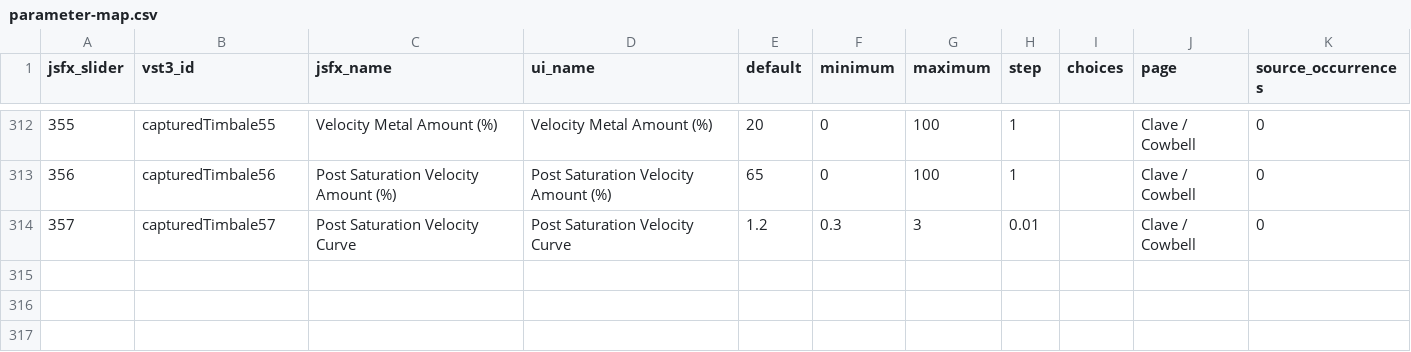
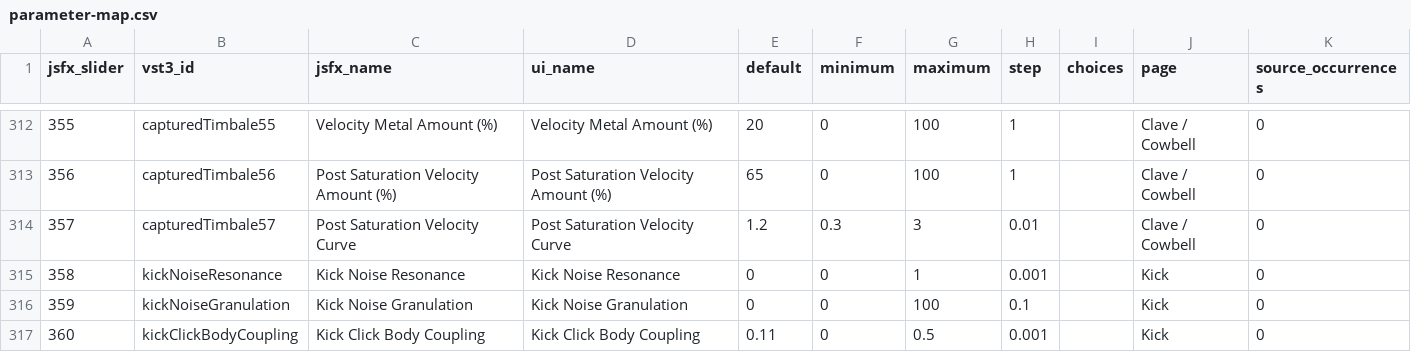
Before and after one commit to Lo-lo78/LR-608, a CSV file: Documentation/parameter-map.csv, drawn as a sheet; only a part is shown, gaps mark what is left out; the diff names each change by its address in the sheet, - before the commit and + after, or states it on an @@ line.

Commit message:
Migrate improved Kick 808 engine from LAB

```diff
--- a/Documentation/parameter-map.csv
+++ b/Documentation/parameter-map.csv
+row 315: 358 | kickNoiseResonance | Kick Noise Resonance | Kick Noise Resonance | 0 | 0 | 1 | 0.001 |  | Kick | 0
+row 316: 359 | kickNoiseGranulation | Kick Noise Granulation | Kick Noise Granulation | 0 | 0 | 100 | 0.1 |  | Kick | 0
+row 317: 360 | kickClickBodyCoupling | Kick Click Body Coupling | Kick Click Body Coupling | 0.11 | 0 | 0.5 | 0.001 |  | Kick | 0
```
Also changed, not shown: Documentation/page-map.csv, 11 other files.
